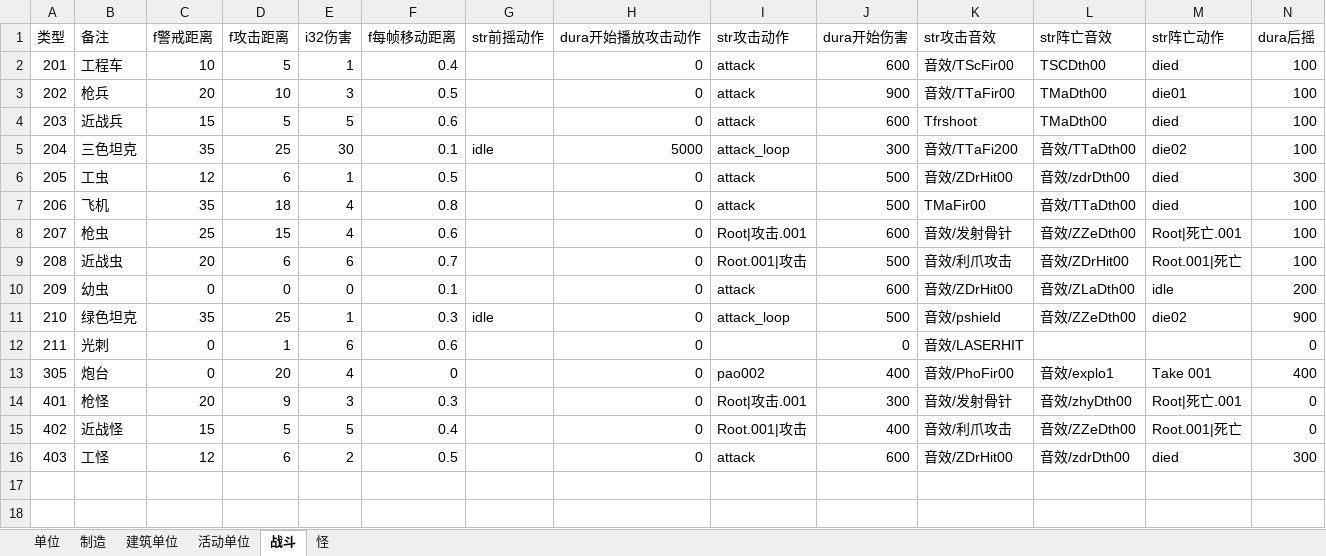
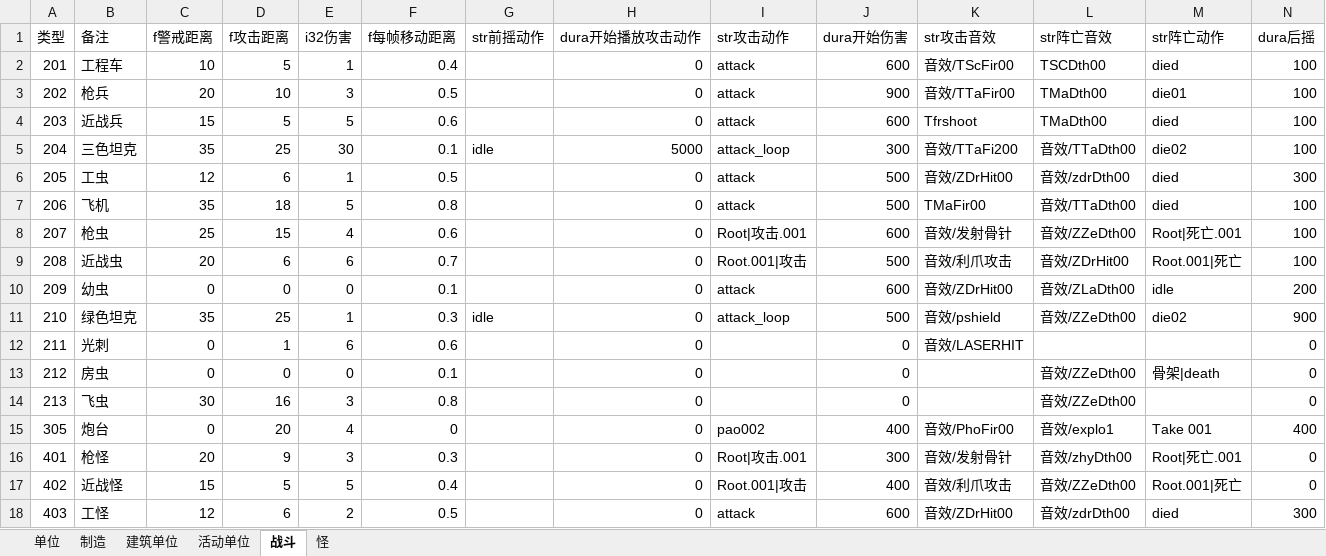
Before and after one commit to 544898458/Iocp20Coroutine, an Excel workbook: Iocp20Coroutine/表/单位.xlsx, sheet 战斗, drawn as a sheet; values as stored, in another font and other column widths than the file's, no borders; the diff names each change by its address in the sheet, - before the commit and + after, or states it on an @@ line.

```diff
--- a/Iocp20Coroutine/表/单位.xlsx (sheet 战斗)
+++ b/Iocp20Coroutine/表/单位.xlsx (sheet 战斗)
-E7 (i32伤害): 4
+E7 (i32伤害): 5
+row 13: 212 | 房虫 | 0 | 0 | 0 | 0.1 |  | 0 |  | 0 |  | 音效/ZZeDth00 | 骨架|death | 0
+row 14: 213 | 飞虫 | 30 | 16 | 3 | 0.8 |  | 0 |  | 0 |  | 音效/ZZeDth00 |  | 0
```
Also changed, not shown: sheet 活动单位, sheet 制造, sheet 单位, 13 other files.
